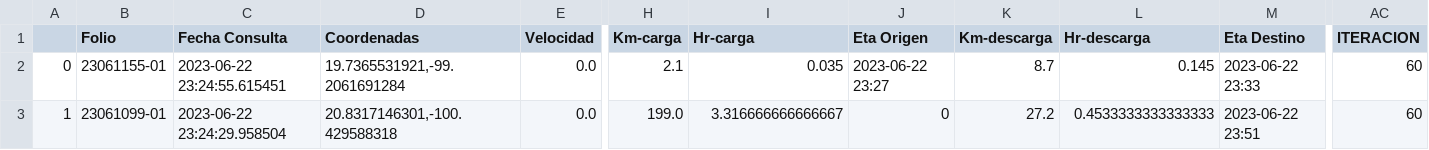
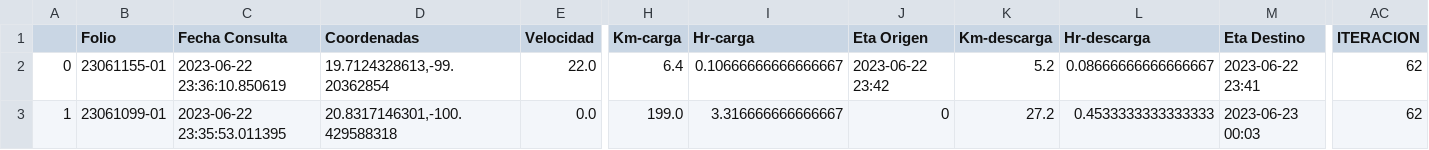
Before and after one commit to NLSCDA/Proyecto-Prisma, a CSV file: Ultima_Consulta.csv, drawn as a sheet; only a part is shown, gaps mark what is left out; the diff covers the shown part only; the diff names each change by its address in the sheet, - before the commit and + after, or states it on an @@ line.

Commit message:
Actualizacion

```diff
--- a/Ultima_Consulta.csv
+++ b/Ultima_Consulta.csv
-C2 (Fecha Consulta): 2023-06-22 23:24:55.615451
+C2 (Fecha Consulta): 2023-06-22 23:36:10.850619
-D2 (Coordenadas): 19.7365531921,-99.2061691284
+D2 (Coordenadas): 19.7124328613,-99.20362854
-E2 (Velocidad): 0.0
+E2 (Velocidad): 22.0
-H2 (Km-carga): 2.1
+H2 (Km-carga): 6.4
-I2 (Hr-carga): 0.035
+I2 (Hr-carga): 0.10666666666666667
-J2 (Eta Origen): 2023-06-22 23:27
+J2 (Eta Origen): 2023-06-22 23:42
-K2 (Km-descarga): 8.7
+K2 (Km-descarga): 5.2
-L2 (Hr-descarga): 0.145
+L2 (Hr-descarga): 0.08666666666666667
-M2 (Eta Destino): 2023-06-22 23:33
+M2 (Eta Destino): 2023-06-22 23:41
-AC2:AC3 (ITERACION): 60
+AC2:AC3 (ITERACION): 62
-C3 (Fecha Consulta): 2023-06-22 23:24:29.958504
+C3 (Fecha Consulta): 2023-06-22 23:35:53.011395
-M3 (Eta Destino): 2023-06-22 23:51
+M3 (Eta Destino): 2023-06-23 00:03
```
Also changed, not shown: 2 edited cells elsewhere in this file.
